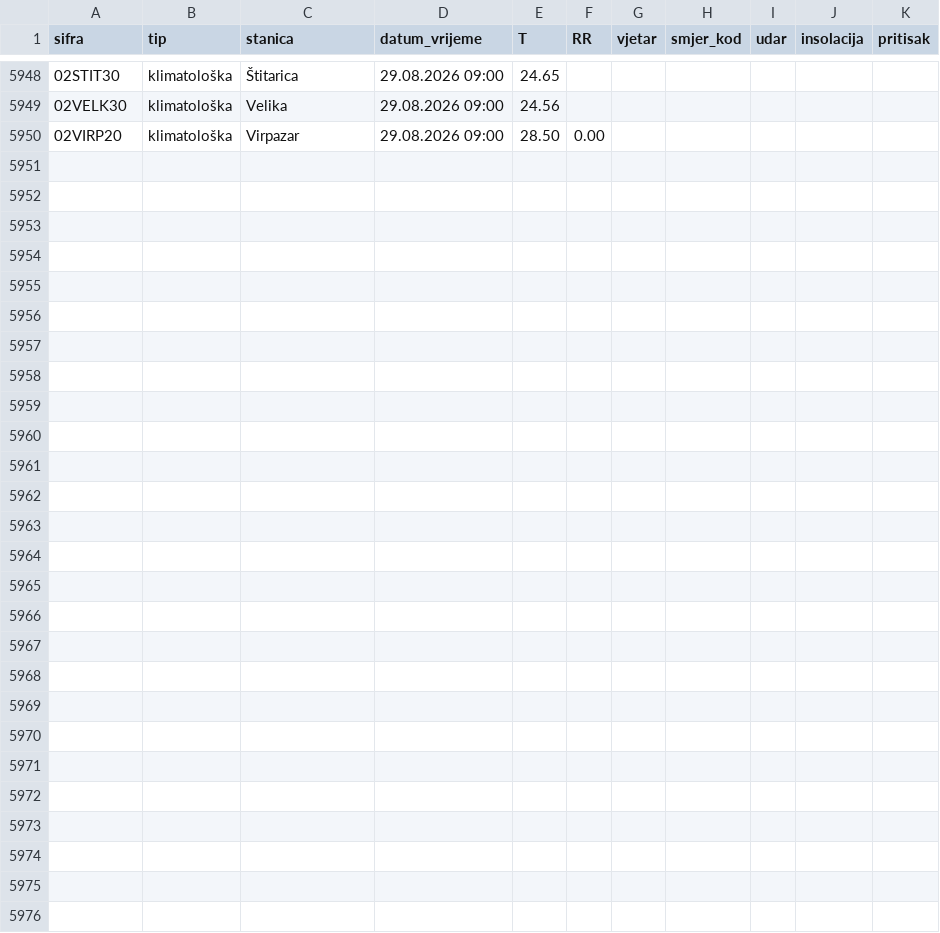
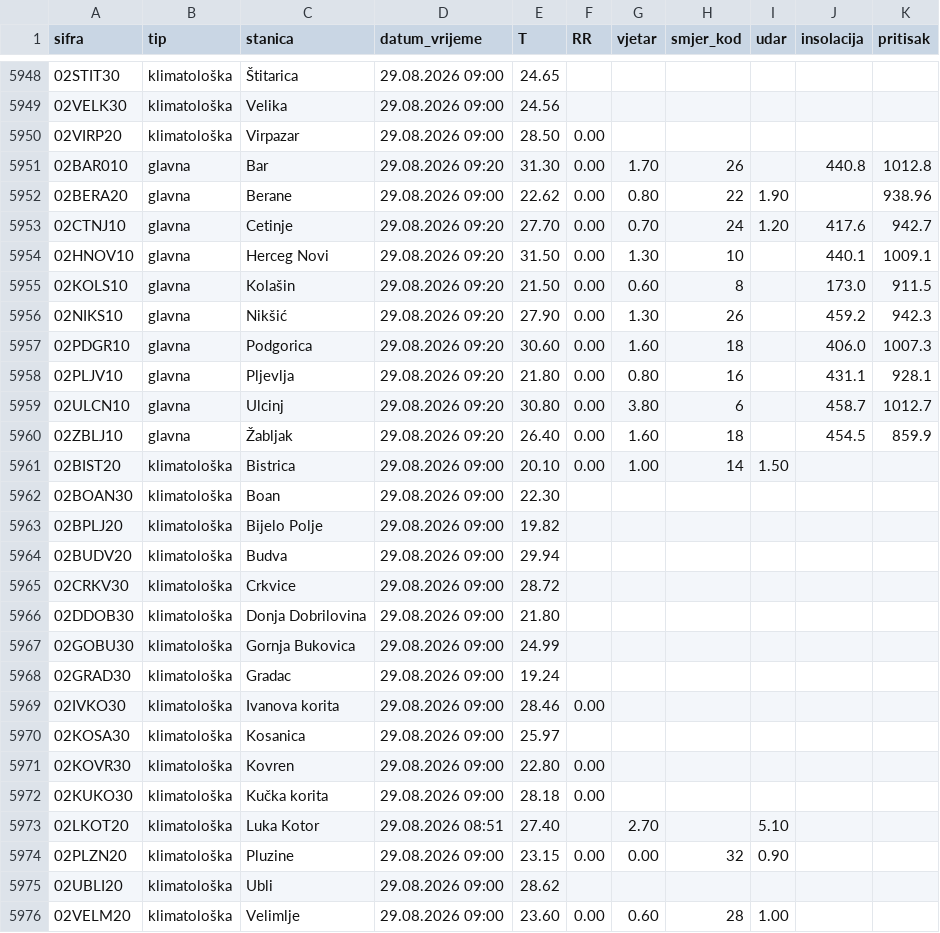
Before and after one commit to forkusis/MeteoMNEv2, a CSV file: data/history.csv, drawn as a sheet; only a part is shown, gaps mark what is left out; the diff names each change by its address in the sheet, - before the commit and + after, or states it on an @@ line.

```diff
--- a/data/history.csv
+++ b/data/history.csv
+row 5951: 02BAR010 | glavna | Bar | 29.08.2026 09:20 | 31.30 | 0.00 | 1.70 | 26 |  | 440.8 | 1012.8
+row 5952: 02BERA20 | glavna | Berane | 29.08.2026 09:00 | 22.62 | 0.00 | 0.80 | 22 | 1.90 |  | 938.96
+row 5953: 02CTNJ10 | glavna | Cetinje | 29.08.2026 09:20 | 27.70 | 0.00 | 0.70 | 24 | 1.20 | 417.6 | 942.7
+row 5954: 02HNOV10 | glavna | Herceg Novi | 29.08.2026 09:20 | 31.50 | 0.00 | 1.30 | 10 |  | 440.1 | 1009.1
+row 5955: 02KOLS10 | glavna | Kolašin | 29.08.2026 09:20 | 21.50 | 0.00 | 0.60 | 8 |  | 173.0 | 911.5
+row 5956: 02NIKS10 | glavna | Nikšić | 29.08.2026 09:20 | 27.90 | 0.00 | 1.30 | 26 |  | 459.2 | 942.3
+row 5957: 02PDGR10 | glavna | Podgorica | 29.08.2026 09:20 | 30.60 | 0.00 | 1.60 | 18 |  | 406.0 | 1007.3
+row 5958: 02PLJV10 | glavna | Pljevlja | 29.08.2026 09:20 | 21.80 | 0.00 | 0.80 | 16 |  | 431.1 | 928.1
+row 5959: 02ULCN10 | glavna | Ulcinj | 29.08.2026 09:20 | 30.80 | 0.00 | 3.80 | 6 |  | 458.7 | 1012.7
+row 5960: 02ZBLJ10 | glavna | Žabljak | 29.08.2026 09:20 | 26.40 | 0.00 | 1.60 | 18 |  | 454.5 | 859.9
+row 5961: 02BIST20 | klimatološka | Bistrica | 29.08.2026 09:00 | 20.10 | 0.00 | 1.00 | 14 | 1.50
+row 5962: 02BOAN30 | klimatološka | Boan | 29.08.2026 09:00 | 22.30
+row 5963: 02BPLJ20 | klimatološka | Bijelo Polje | 29.08.2026 09:00 | 19.82
+row 5964: 02BUDV20 | klimatološka | Budva | 29.08.2026 09:00 | 29.94
+row 5965: 02CRKV30 | klimatološka | Crkvice | 29.08.2026 09:00 | 28.72
+row 5966: 02DDOB30 | klimatološka | Donja Dobrilovina | 29.08.2026 09:00 | 21.80
+row 5967: 02GOBU30 | klimatološka | Gornja Bukovica | 29.08.2026 09:00 | 24.99
+row 5968: 02GRAD30 | klimatološka | Gradac | 29.08.2026 09:00 | 19.24
+row 5969: 02IVKO30 | klimatološka | Ivanova korita | 29.08.2026 09:00 | 28.46 | 0.00
+row 5970: 02KOSA30 | klimatološka | Kosanica | 29.08.2026 09:00 | 25.97
+row 5971: 02KOVR30 | klimatološka | Kovren | 29.08.2026 09:00 | 22.80 | 0.00
+row 5972: 02KUKO30 | klimatološka | Kučka korita | 29.08.2026 09:00 | 28.18 | 0.00
+row 5973: 02LKOT20 | klimatološka | Luka Kotor | 29.08.2026 08:51 | 27.40 |  | 2.70 |  | 5.10
+row 5974: 02PLZN20 | klimatološka | Pluzine | 29.08.2026 09:00 | 23.15 | 0.00 | 0.00 | 32 | 0.90
+row 5975: 02UBLI20 | klimatološka | Ubli | 29.08.2026 09:00 | 28.62
+row 5976: 02VELM20 | klimatološka | Velimlje | 29.08.2026 09:00 | 23.60 | 0.00 | 0.60 | 28 | 1.00
```
Also changed, not shown: 27 other files.
